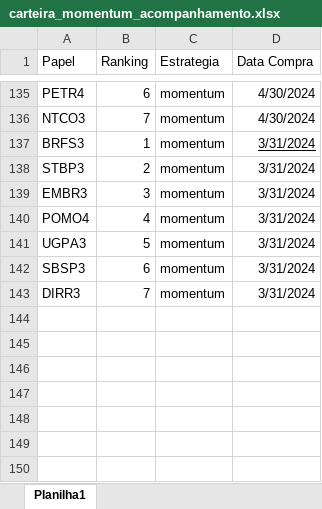
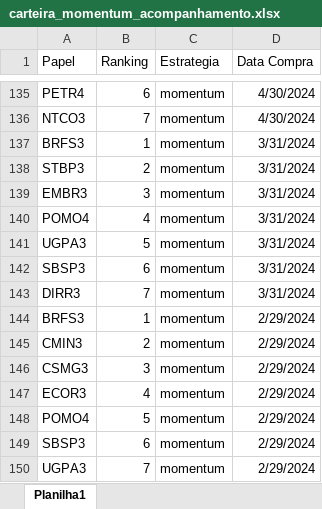
Before and after one commit to c0rm4th/bhmom, an Excel workbook: carteira_momentum_acompanhamento.xlsx, sheet Planilha1, drawn as a sheet; only a part is shown, gaps mark what is left out; values as stored, in another font and other column widths than the file's, no borders; the diff names each change by its address in the sheet, - before the commit and + after, or states it on an @@ line.

Commit message:
Add files via upload

```diff
--- a/carteira_momentum_acompanhamento.xlsx (sheet Planilha1)
+++ b/carteira_momentum_acompanhamento.xlsx (sheet Planilha1)
-D137 underline: on
+D137 underline: off
+row 144: BRFS3 | 1 | momentum | 2/29/2024
+row 145: CMIN3 | 2 | momentum | 2/29/2024
+row 146: CSMG3 | 3 | momentum | 2/29/2024
+row 147: ECOR3 | 4 | momentum | 2/29/2024
+row 148: POMO4 | 5 | momentum | 2/29/2024
+row 149: SBSP3 | 6 | momentum | 2/29/2024
+row 150: UGPA3 | 7 | momentum | 2/29/2024
```
